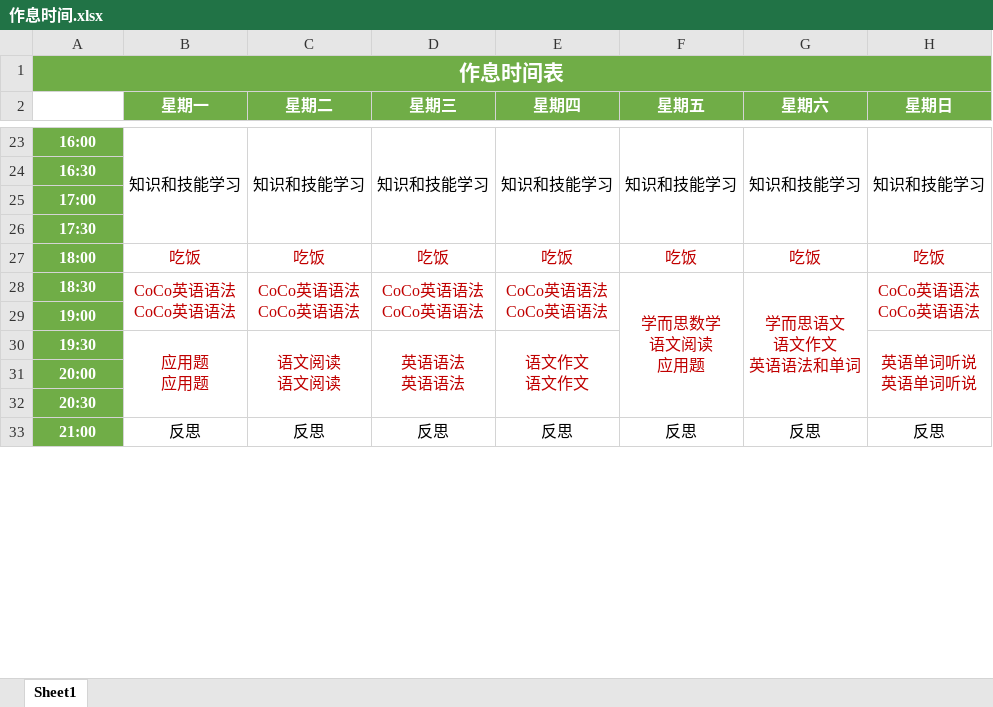
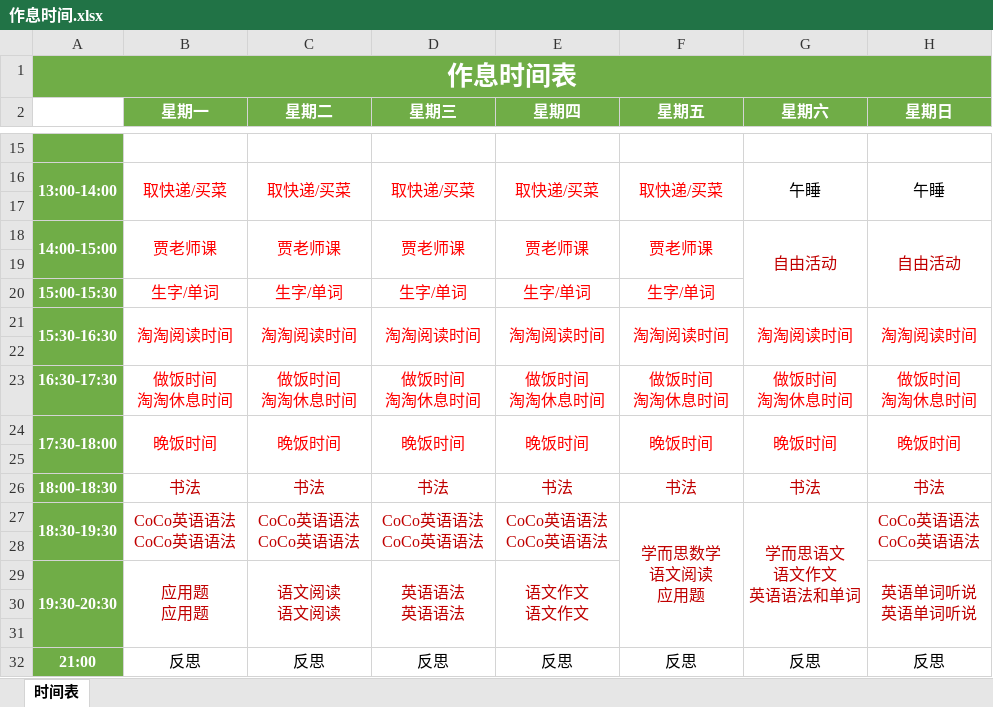
Before and after one commit to activesys/StudyNotes, an Excel workbook: 小学课程/作息时间.xlsx, sheet 时间表, drawn as a sheet; only a part is shown, gaps mark what is left out; values as stored, in another font and other column widths than the file's, no borders; removed rows and columns are numbered as before the commit, all else as after; ↵ is a line break in a cell; the diff covers the shown part only; the diff names each change by its address in the sheet, - before the commit and + after, or states it on an @@ line.

```diff
--- a/小学课程/作息时间.xlsx (sheet 时间表)
+++ b/小学课程/作息时间.xlsx (sheet 时间表)
-sheet tab: Sheet1
+sheet tab: 时间表
@@ A1 text size: larger @@
-row 15: 16:00 | 知识和技能学习 | 知识和技能学习 | 知识和技能学习 | 知识和技能学习 | 知识和技能学习 | 知识和技能学习 | 知识和技能学习
+row 15: (empty)
-B23:B26 merged
-C23:C26 merged
-D23:D26 merged
-E23:E26 merged
-F23:F26 merged
-G23:G26 merged
-H23:H26 merged
+row 16: 13:00-14:00 | 取快递/买菜 | 取快递/买菜 | 取快递/买菜 | 取快递/买菜 | 取快递/买菜 | 午睡 | 午睡
-A17: 16:30
+A17: (empty)
+row 18: 14:00-15:00 | 贾老师课 | 贾老师课 | 贾老师课 | 贾老师课 | 贾老师课 | 自由活动 | 自由活动
-A19: 17:00
+A19: (empty)
+row 20: 15:00-15:30 | 生字/单词 | 生字/单词 | 生字/单词 | 生字/单词 | 生字/单词
+row 21: 15:30-16:30 | 淘淘阅读时间 | 淘淘阅读时间 | 淘淘阅读时间 | 淘淘阅读时间 | 淘淘阅读时间 | 淘淘阅读时间 | 淘淘阅读时间
-A22: 17:30
+A22: (empty)
+row 23: 16:30-17:30 | 做饭时间 ↵ 淘淘休息时间 | 做饭时间 ↵ 淘淘休息时间 | 做饭时间 ↵ 淘淘休息时间 | 做饭时间 ↵ 淘淘休息时间 | 做饭时间 ↵ 淘淘休息时间 | 做饭时间 ↵ 淘淘休息时间 | 做饭时间 ↵ 淘淘休息时间
+row 24: 17:30-18:00 | 晚饭时间 | 晚饭时间 | 晚饭时间 | 晚饭时间 | 晚饭时间 | 晚饭时间 | 晚饭时间
-row 25: 18:00 | 吃饭 | 吃饭 | 吃饭 | 吃饭 | 吃饭 | 吃饭 | 吃饭
+row 25: (empty)
+row 26: 18:00-18:30 | 书法 | 书法 | 书法 | 书法 | 书法 | 书法 | 书法
-A27: 18:30
+A27: 18:30-19:30
+A27:A28 merged
-A28: 19:00
+A28: (empty)
-A29: 19:30
+A29: 19:30-20:30
+A29:A31 merged
-A30: 20:00
+A30: (empty)
-A31: 20:30
+A31: (empty)
```
Also changed, not shown: 4 added rows, 17 removed rows, 16 edited cells, cell formats and merged cells elsewhere in this sheet, 21 other files.
